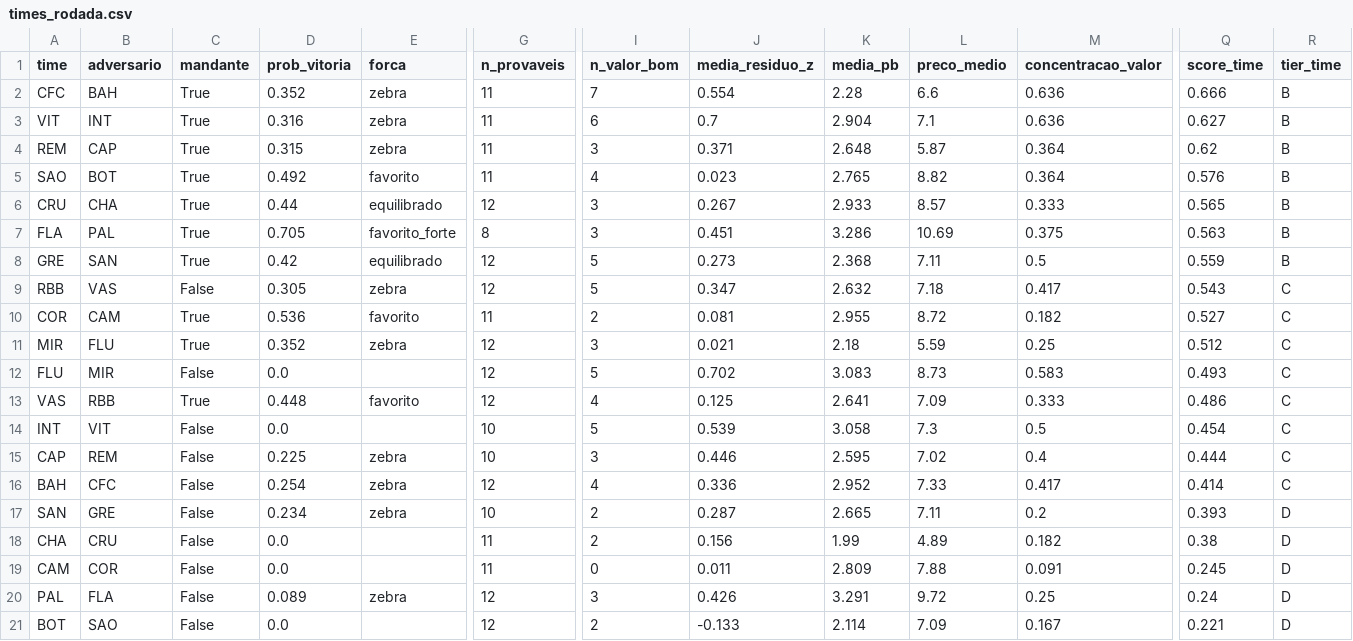
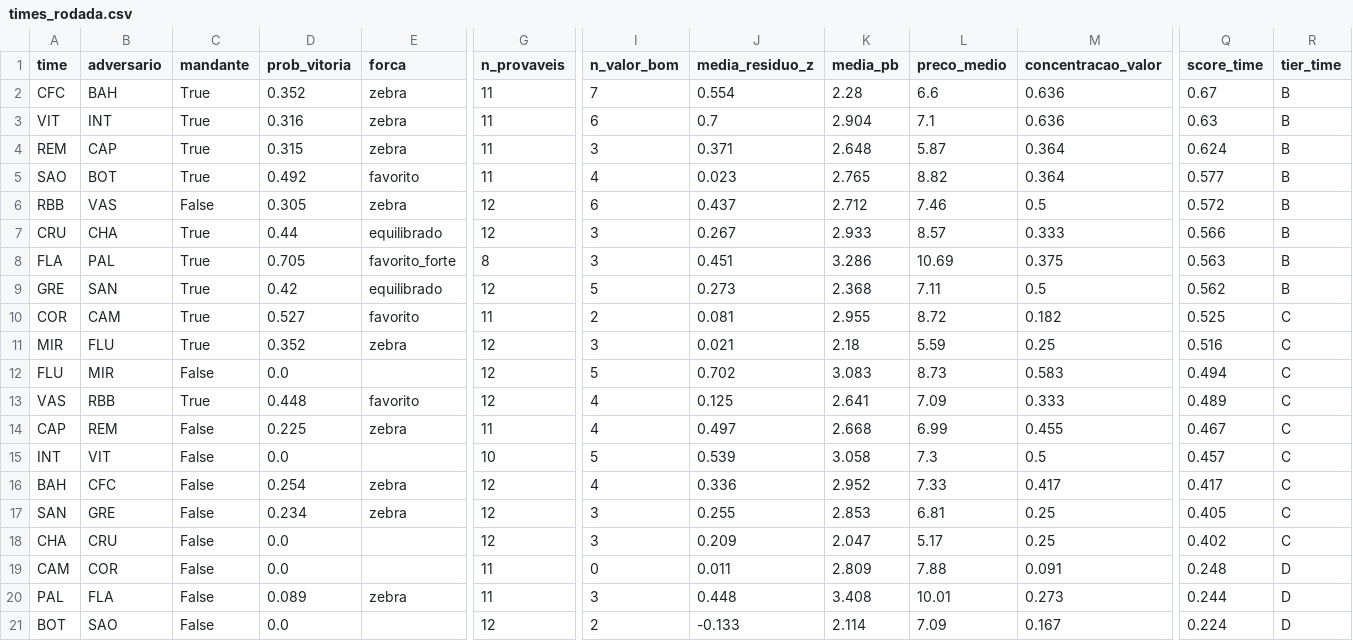
Before and after one commit to FilipeNamorato/extracaoCartola, a CSV file: docs/data/current/times_rodada.csv, drawn as a sheet; only a part is shown, gaps mark what is left out; removed rows and columns are numbered as before the commit, all else as after; rows hold the shown columns only; the diff names each change by its address in the sheet, - before the commit and + after, or states it on an @@ line.

```diff
--- a/docs/data/current/times_rodada.csv
+++ b/docs/data/current/times_rodada.csv
-Q2 (score_time): 0.666
+Q2 (score_time): 0.67
-Q3 (score_time): 0.627
+Q3 (score_time): 0.63
-Q4 (score_time): 0.62
+Q4 (score_time): 0.624
-Q5 (score_time): 0.576
+Q5 (score_time): 0.577
+row 6: RBB | VAS | False | 0.305 | zebra | 12 | 6 | 0.437 | 2.712 | 7.46 | 0.5 | 0.572 | B
-Q7 (score_time): 0.565
+Q7 (score_time): 0.566
-Q9 (score_time): 0.559
+Q9 (score_time): 0.562
-row 9: RBB | VAS | False | 0.305 | zebra | 12 | 5 | 0.347 | 2.632 | 7.18 | 0.417 | 0.543 | C
-D10 (prob_vitoria): 0.536
+D10 (prob_vitoria): 0.527
-Q10 (score_time): 0.527
+Q10 (score_time): 0.525
-Q11 (score_time): 0.512
+Q11 (score_time): 0.516
-Q12 (score_time): 0.493
+Q12 (score_time): 0.494
-Q13 (score_time): 0.486
+Q13 (score_time): 0.489
+row 14: CAP | REM | False | 0.225 | zebra | 11 | 4 | 0.497 | 2.668 | 6.99 | 0.455 | 0.467 | C
-Q15 (score_time): 0.454
+Q15 (score_time): 0.457
-row 15: CAP | REM | False | 0.225 | zebra | 10 | 3 | 0.446 | 2.595 | 7.02 | 0.4 | 0.444 | C
-Q16 (score_time): 0.414
+Q16 (score_time): 0.417
-G17 (n_provaveis): 10
+G17 (n_provaveis): 12
-I17:I18 (n_valor_bom): 2
+I17:I18 (n_valor_bom): 3
-J17 (media_residuo_z): 0.287
+J17 (media_residuo_z): 0.255
-K17 (media_pb): 2.665
+K17 (media_pb): 2.853
-L17 (preco_medio): 7.11
+L17 (preco_medio): 6.81
-M17 (concentracao_valor): 0.2
+M17 (concentracao_valor): 0.25
-Q17 (score_time): 0.393
+Q17 (score_time): 0.405
-R17:R18 (tier_time): D
+R17:R18 (tier_time): C
-G18 (n_provaveis): 11
+G18 (n_provaveis): 12
-J18 (media_residuo_z): 0.156
+J18 (media_residuo_z): 0.209
-K18 (media_pb): 1.99
+K18 (media_pb): 2.047
-L18 (preco_medio): 4.89
+L18 (preco_medio): 5.17
-M18 (concentracao_valor): 0.182
+M18 (concentracao_valor): 0.25
-Q18 (score_time): 0.38
+Q18 (score_time): 0.402
-Q19 (score_time): 0.245
+Q19 (score_time): 0.248
-G20 (n_provaveis): 12
+G20 (n_provaveis): 11
-J20 (media_residuo_z): 0.426
+J20 (media_residuo_z): 0.448
-K20 (media_pb): 3.291
+K20 (media_pb): 3.408
-L20 (preco_medio): 9.72
+L20 (preco_medio): 10.01
-M20 (concentracao_valor): 0.25
+M20 (concentracao_valor): 0.273
-Q20 (score_time): 0.24
+Q20 (score_time): 0.244
-Q21 (score_time): 0.221
+Q21 (score_time): 0.224
```
Also changed, not shown: docs/data/current/atletas.csv, docs/data/current/odds.csv, 14 other files.
